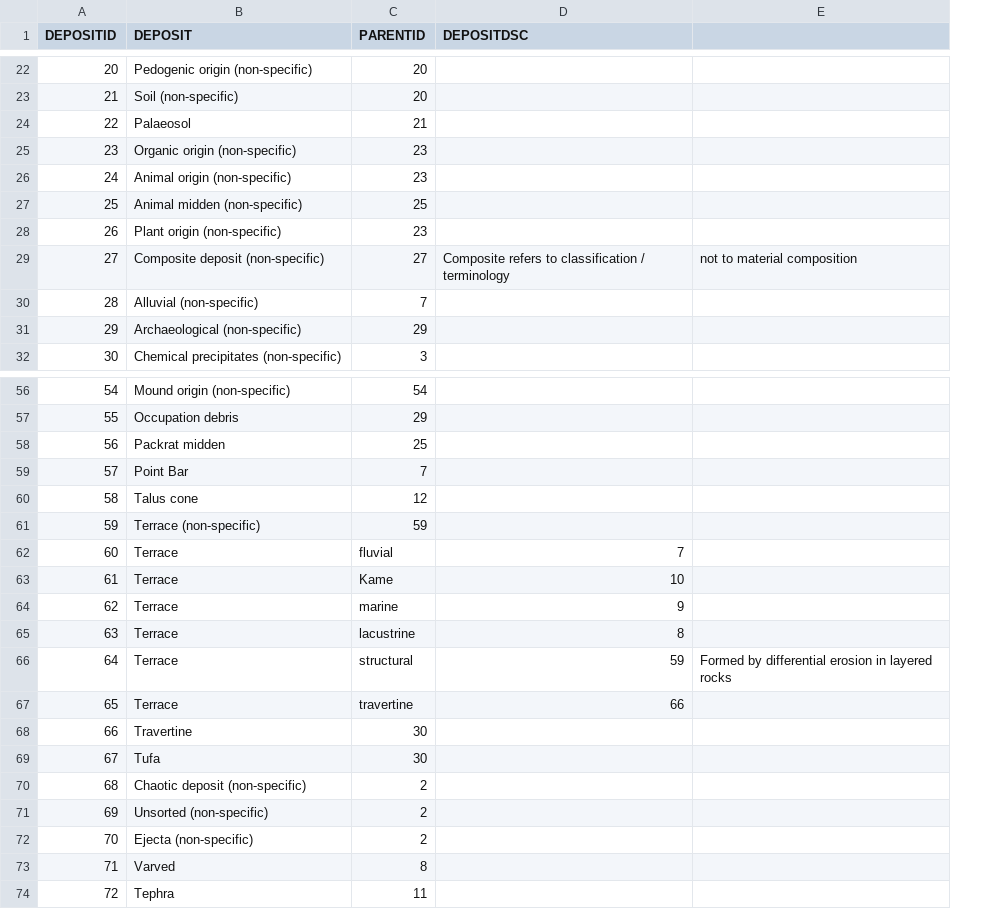
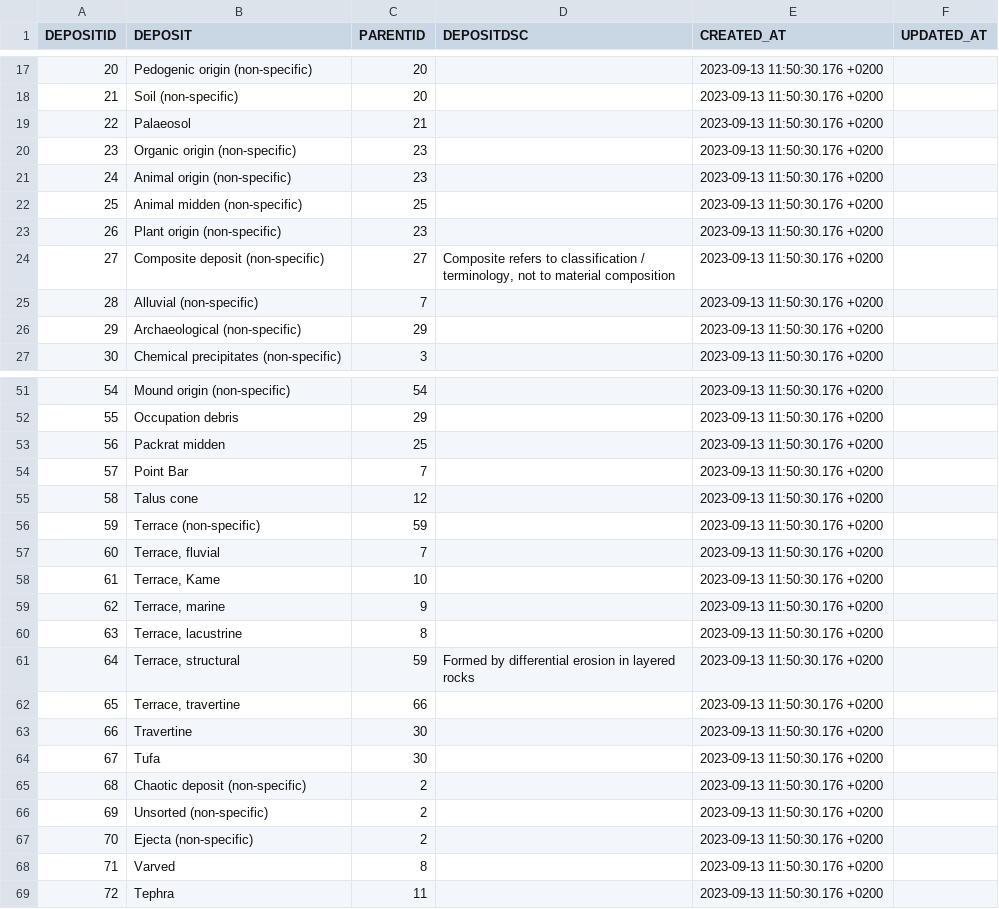
Before and after one commit to octopus-db/documentation, a CSV file: docs/source/csv_tables/cabah_depositID_FIELDS.csv, drawn as a sheet; only a part is shown, gaps mark what is left out; removed rows and columns are numbered as before the commit, all else as after; the diff covers the shown part only; the diff names each change by its address in the sheet, - before the commit and + after, or states it on an @@ line.

```diff
--- a/docs/source/csv_tables/cabah_depositID_FIELDS.csv
+++ b/docs/source/csv_tables/cabah_depositID_FIELDS.csv
-column E, row 29: not to material composition; row 66: Formed by differential erosion in layered rocks
+column E (CREATED_AT), rows 17-27: all 2023-09-13 11:50:30.176 +0200; rows 51-69: all 2023-09-13 11:50:30.176 +0200
+column F (UPDATED_AT), empty
-D24 (DEPOSITDSC): …classification / terminology
+D24 (DEPOSITDSC): …classification / terminology, not to material composition
-B57 (DEPOSIT): Terrace
+B57 (DEPOSIT): Terrace, fluvial
-C57 (PARENTID): fluvial
+C57 (PARENTID): 7
-D57 (DEPOSITDSC): 7
+D57 (DEPOSITDSC): (empty)
-B58 (DEPOSIT): Terrace
+B58 (DEPOSIT): Terrace, Kame
-C58 (PARENTID): Kame
+C58 (PARENTID): 10
-D58 (DEPOSITDSC): 10
+D58 (DEPOSITDSC): (empty)
-B59 (DEPOSIT): Terrace
+B59 (DEPOSIT): Terrace, marine
-C59 (PARENTID): marine
+C59 (PARENTID): 9
-D59 (DEPOSITDSC): 9
+D59 (DEPOSITDSC): (empty)
-B60 (DEPOSIT): Terrace
+B60 (DEPOSIT): Terrace, lacustrine
-C60 (PARENTID): lacustrine
+C60 (PARENTID): 8
-D60 (DEPOSITDSC): 8
+D60 (DEPOSITDSC): (empty)
-B61 (DEPOSIT): Terrace
+B61 (DEPOSIT): Terrace, structural
-C61 (PARENTID): structural
+C61 (PARENTID): 59
-D61 (DEPOSITDSC): 59
+D61 (DEPOSITDSC): Formed by differential erosion in layered rocks
-B62 (DEPOSIT): Terrace
+B62 (DEPOSIT): Terrace, travertine
-C62 (PARENTID): travertine
+C62 (PARENTID): 66
-D62 (DEPOSITDSC): 66
+D62 (DEPOSITDSC): (empty)
```
Also changed, not shown: 4 added rows, 4 removed rows, 1 moved row and 11 edited cells elsewhere in this file, docs/source/csv_tables/cabah_methodID_FIELDS.csv, 5 other files.
